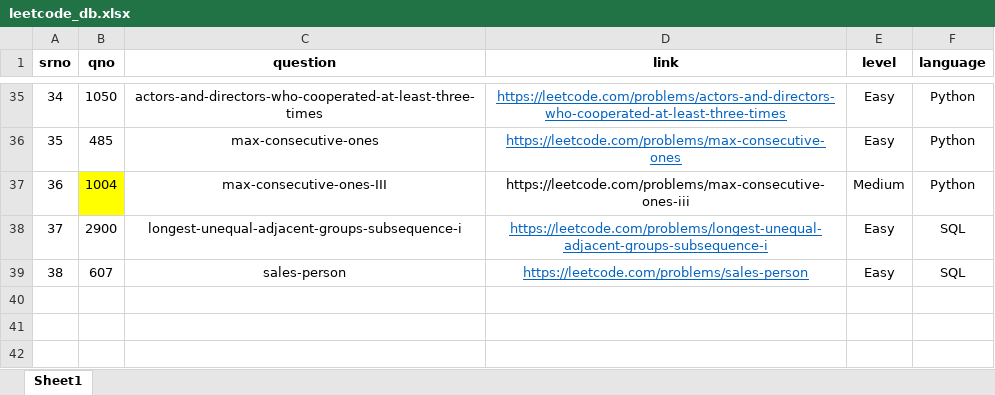
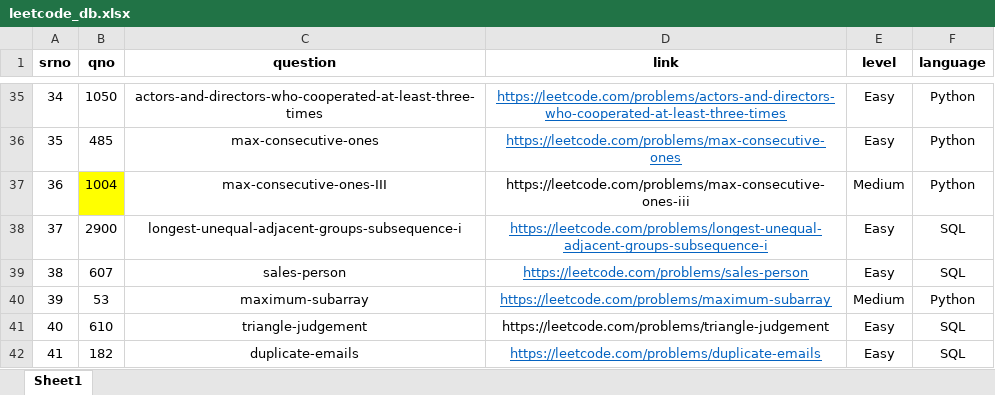
Before and after one commit to maneprasad1/python_mysql_connect, an Excel workbook: leetcode_db.xlsx, sheet Sheet1, drawn as a sheet; only a part is shown, gaps mark what is left out; values as stored, in another font and other column widths than the file's, no borders; the diff names each change by its address in the sheet, - before the commit and + after, or states it on an @@ line.

Commit message:
python-sql-connect

```diff
--- a/leetcode_db.xlsx (sheet Sheet1)
+++ b/leetcode_db.xlsx (sheet Sheet1)
+row 40: 39 | 53 | maximum-subarray | https://leetcode.com/problems/maximum-subarray | Medium | Python
+row 41: 40 | 610 | triangle-judgement | https://leetcode.com/problems/triangle-judgement | Easy | SQL
+row 42: 41 | 182 | duplicate-emails | https://leetcode.com/problems/duplicate-emails | Easy | SQL
```
Also changed, not shown: 2 other files.
